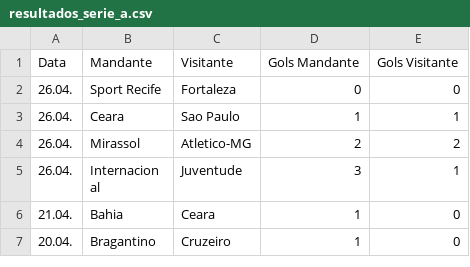
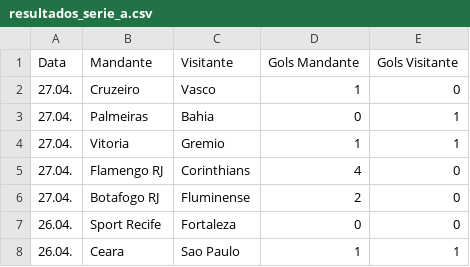
Before and after one commit to tlvzz/campeonato-brasileiro, a CSV file: resultados_serie_a.csv, drawn as a sheet; only a part is shown; the shorter side is filled out with more unchanged rows; the diff names each change by its address in the sheet, - before the commit and + after, or states it on an @@ line.

```diff
--- a/resultados_serie_a.csv
+++ b/resultados_serie_a.csv
+row 2: 27.04. | Cruzeiro | Vasco | 1 | 0
+row 3: 27.04. | Palmeiras | Bahia | 0 | 1
+row 4: 27.04. | Vitoria | Gremio | 1 | 1
+row 5: 27.04. | Flamengo RJ | Corinthians | 4 | 0
+row 6: 27.04. | Botafogo RJ | Fluminense | 2 | 0
```
Also changed, not shown: classificacao_serie_a.csv, 1 other file.
